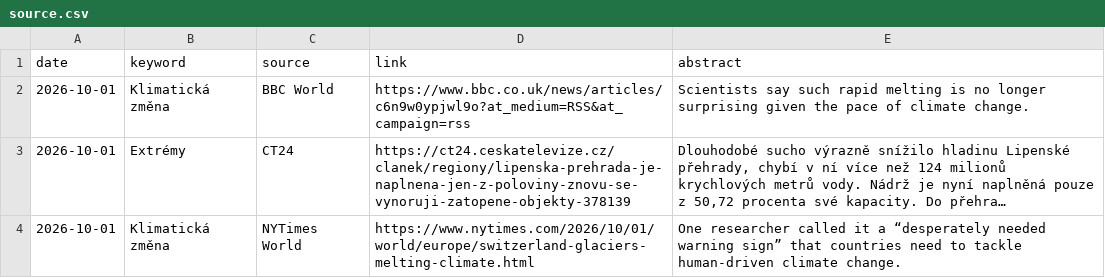
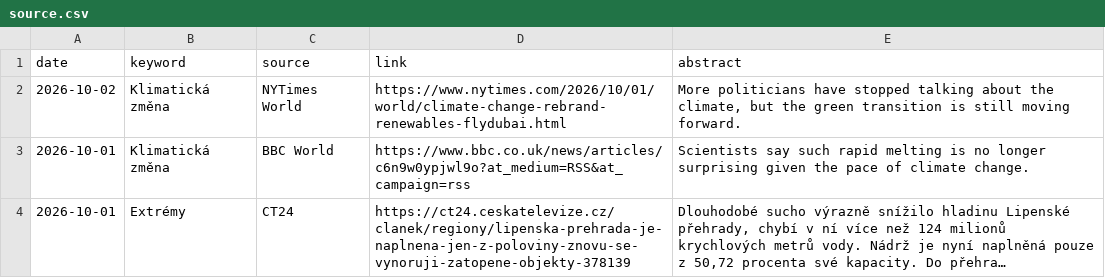
Before and after one commit to RadimTol/Source, a CSV file: source.csv, drawn as a sheet; only a part is shown; the shorter side is filled out with more unchanged rows; long unchanged cells end in …; the diff names each change by its address in the sheet, - before the commit and + after, or states it on an @@ line.

```diff
--- a/source.csv
+++ b/source.csv
+row 2: 2026-10-02 | Klimatická změna | NYTimes World | https://www.nytimes.com/2026/10/01/world/climate-change-rebrand-renewables-flydubai.html | More politicians have stopped talking about the climate, but the green transition is still moving forward.
```
Also changed, not shown: 2 other files.
